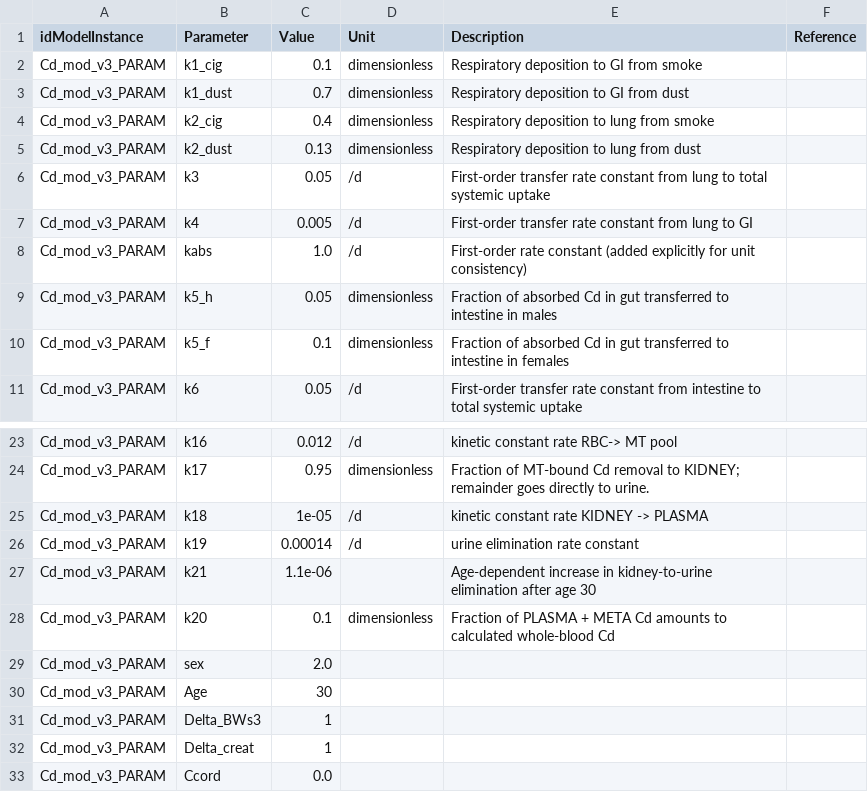
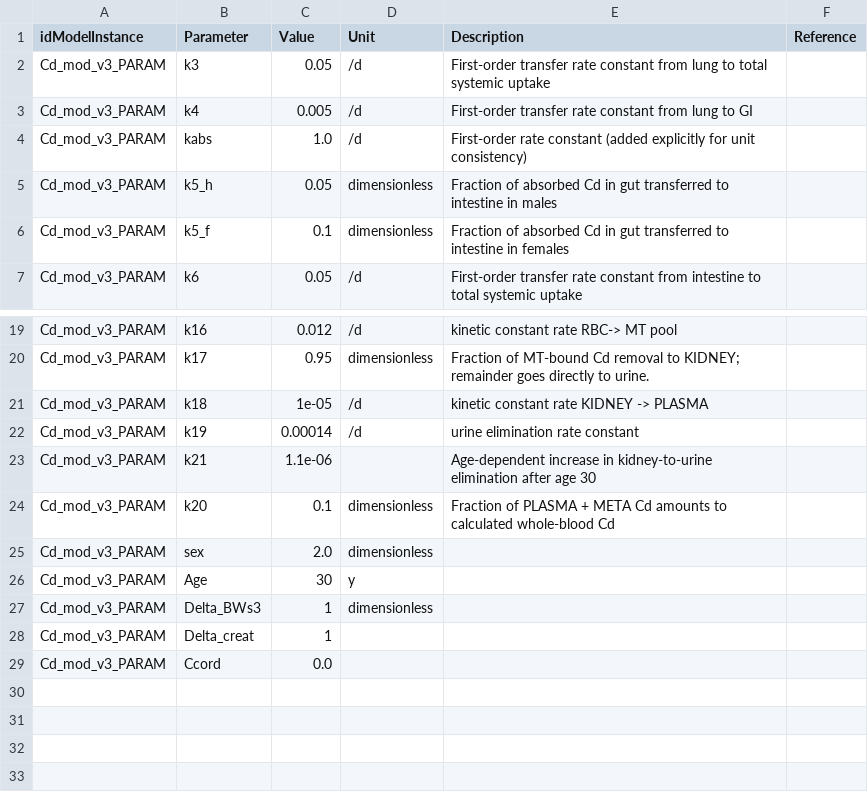
Before and after one commit to fair-pbk/pbk-cd, a CSV file: models/Cd_mod_v3/Cd_mod_v3.params.csv, drawn as a sheet; only a part is shown, gaps mark what is left out.

```diff
--- a/models/Cd_mod_v3/Cd_mod_v3.params.csv
+++ b/models/Cd_mod_v3/Cd_mod_v3.params.csv
@@ -1,6 +1,2 @@
 idModelInstance,Parameter,Value,Unit,Description,Reference
-Cd_mod_v3_PARAM,k1_cig,0.1,dimensionless,Respiratory deposition to GI from smoke,
-Cd_mod_v3_PARAM,k1_dust,0.7,dimensionless,Respiratory deposition to GI from dust,
-Cd_mod_v3_PARAM,k2_cig,0.4,dimensionless,Respiratory deposition to lung from smoke,
-Cd_mod_v3_PARAM,k2_dust,0.13,dimensionless,Respiratory deposition to lung from dust,
 Cd_mod_v3_PARAM,k3,0.05,/d,First-order transfer rate constant from lung to total systemic uptake,
@@ -28,5 +24,5 @@ Cd_mod_v3_PARAM,k21,1.1e-06,,Age-dependent increase in kidney-to-urine eliminati
 Cd_mod_v3_PARAM,k20,0.1,dimensionless,Fraction of PLASMA + META Cd amounts to calculated whole-blood Cd,
-Cd_mod_v3_PARAM,sex,2.0,,,
-Cd_mod_v3_PARAM,Age,30,,,
-Cd_mod_v3_PARAM,Delta_BWs3,1,,,
+Cd_mod_v3_PARAM,sex,2.0,dimensionless,,
+Cd_mod_v3_PARAM,Age,30,y,,
+Cd_mod_v3_PARAM,Delta_BWs3,1,dimensionless,,
 Cd_mod_v3_PARAM,Delta_creat,1,,,
```
Also changed, not shown: models/Cd_mod_v3/Cd_mod_v3.annotations.csv, 2 other files.
